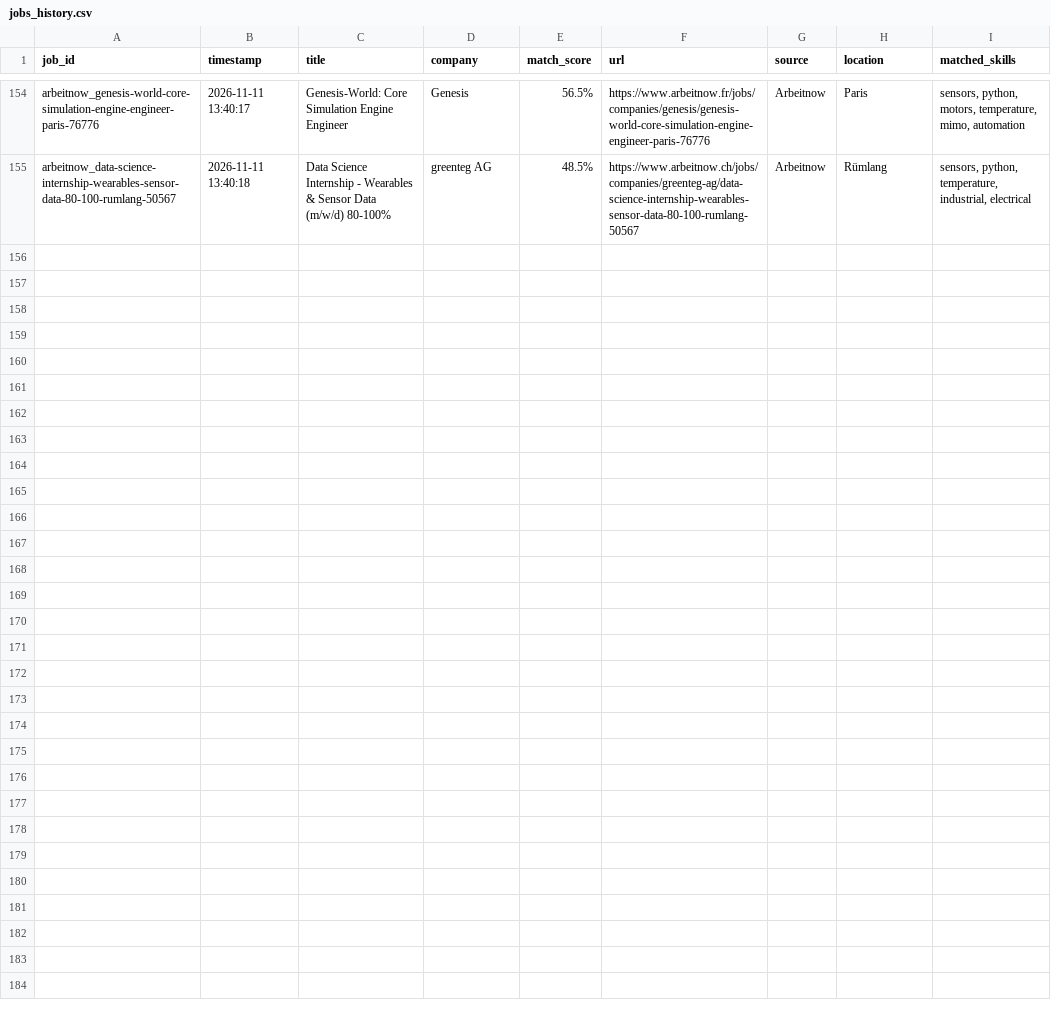
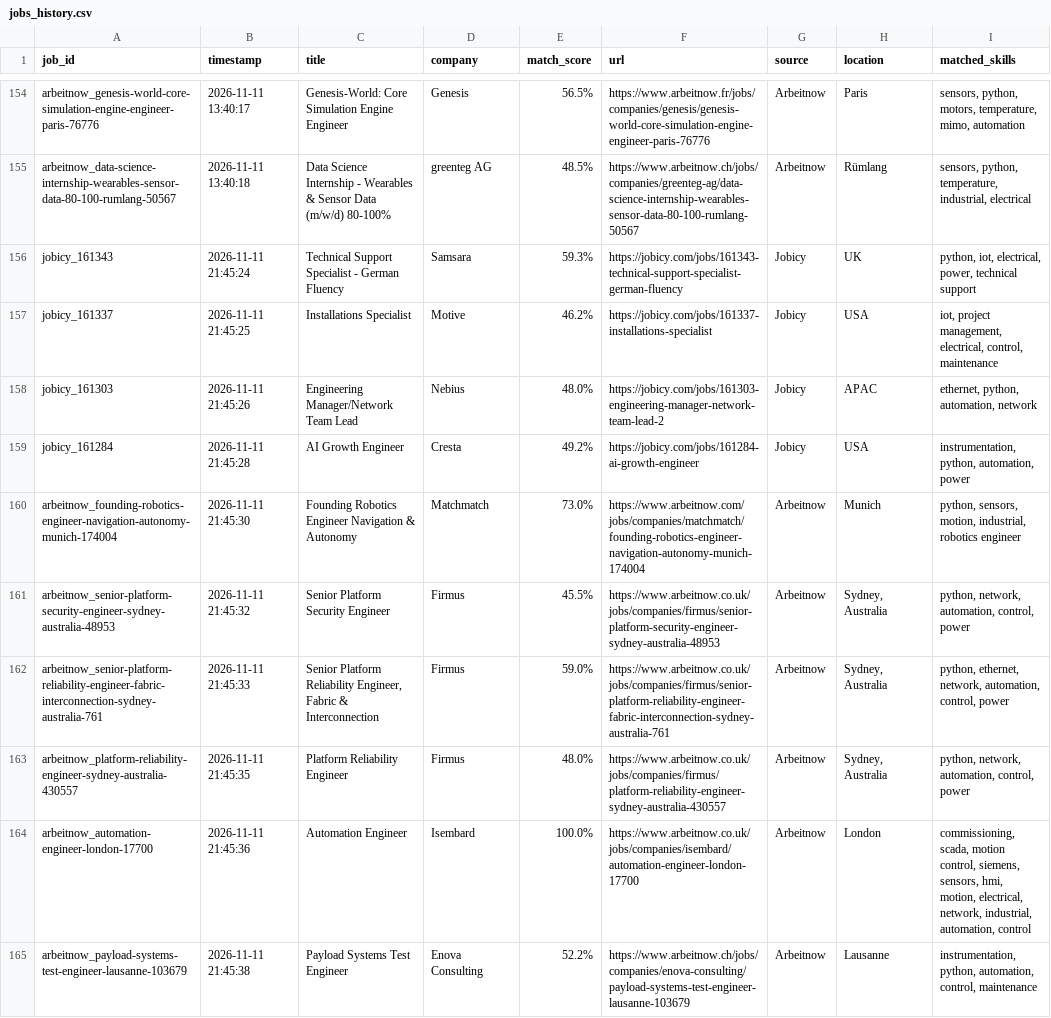
Before and after one commit to mohammadalishariatzade-sys/JobFinder, a CSV file: jobs_history.csv, drawn as a sheet; only a part is shown, gaps mark what is left out; the diff names each change by its address in the sheet, - before the commit and + after, or states it on an @@ line.

```diff
--- a/jobs_history.csv
+++ b/jobs_history.csv
+row 156: jobicy_161343 | 2026-11-11 21:45:24 | Technical Support Specialist - German Fluency | Samsara | 59.3% | https://jobicy.com/jobs/161343-technical-support-specialist-german-fluency | Jobicy | UK | python, iot, electrical, power, technical support
+row 157: jobicy_161337 | 2026-11-11 21:45:25 | Installations Specialist | Motive | 46.2% | https://jobicy.com/jobs/161337-installations-specialist | Jobicy | USA | iot, project management, electrical, control, maintenance
+row 158: jobicy_161303 | 2026-11-11 21:45:26 | Engineering Manager/Network Team Lead | Nebius | 48.0% | https://jobicy.com/jobs/161303-engineering-manager-network-team-lead-2 | Jobicy | APAC | ethernet, python, automation, network
+row 159: jobicy_161284 | 2026-11-11 21:45:28 | AI Growth Engineer | Cresta | 49.2% | https://jobicy.com/jobs/161284-ai-growth-engineer | Jobicy | USA | instrumentation, python, automation, power
+row 160: arbeitnow_founding-robotics-engineer-navigation-autonomy-munich-174004 | 2026-11-11 21:45:30 | Founding Robotics Engineer Navigation & Autonomy | Matchmatch | 73.0% | https://www.arbeitnow.com/jobs/companies/matchmatch/founding-robotics-engineer-navigation-autonomy-munich-174004 | Arbeitnow | Munich | python, sensors, motion, industrial, robotics engineer
+row 161: arbeitnow_senior-platform-security-engineer-sydney-australia-48953 | 2026-11-11 21:45:32 | Senior Platform Security Engineer | Firmus | 45.5% | https://www.arbeitnow.co.uk/jobs/companies/firmus/senior-platform-security-engineer-sydney-australia-48953 | Arbeitnow | Sydney, Australia | python, network, automation, control, power
+row 162: arbeitnow_senior-platform-reliability-engineer-fabric-interconnection-sydney-australia-761 | 2026-11-11 21:45:33 | Senior Platform Reliability Engineer, Fabric & Interconnection | Firmus | 59.0% | https://www.arbeitnow.co.uk/jobs/companies/firmus/senior-platform-reliability-engineer-fabric-interconnection-sydney-australia-761 | Arbeitnow | Sydney, Australia | python, ethernet, network, automation, control, power
+row 163: arbeitnow_platform-reliability-engineer-sydney-australia-430557 | 2026-11-11 21:45:35 | Platform Reliability Engineer | Firmus | 48.0% | https://www.arbeitnow.co.uk/jobs/companies/firmus/platform-reliability-engineer-sydney-australia-430557 | Arbeitnow | Sydney, Australia | python, network, automation, control, power
+row 164: arbeitnow_automation-engineer-london-17700 | 2026-11-11 21:45:36 | Automation Engineer | Isembard | 100.0% | https://www.arbeitnow.co.uk/jobs/companies/isembard/automation-engineer-london-17700 | Arbeitnow | London | commissioning, scada, motion control, siemens, sensors, hmi, motion, electrical, network, industrial, automation, control
+row 165: arbeitnow_payload-systems-test-engineer-lausanne-103679 | 2026-11-11 21:45:38 | Payload Systems Test Engineer | Enova Consulting | 52.2% | https://www.arbeitnow.ch/jobs/companies/enova-consulting/payload-systems-test-engineer-lausanne-103679 | Arbeitnow | Lausanne | instrumentation, python, automation, control, maintenance
```
